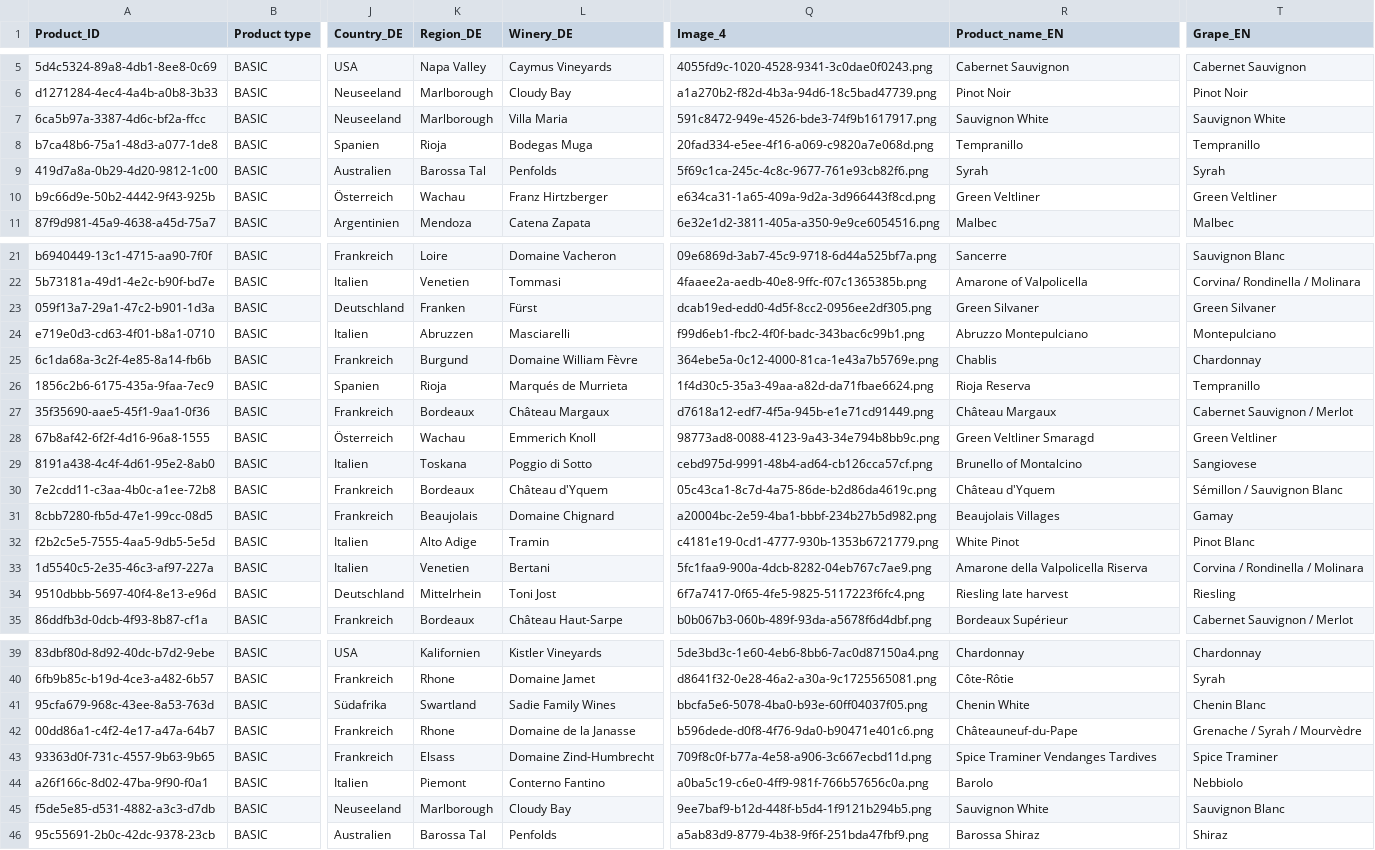
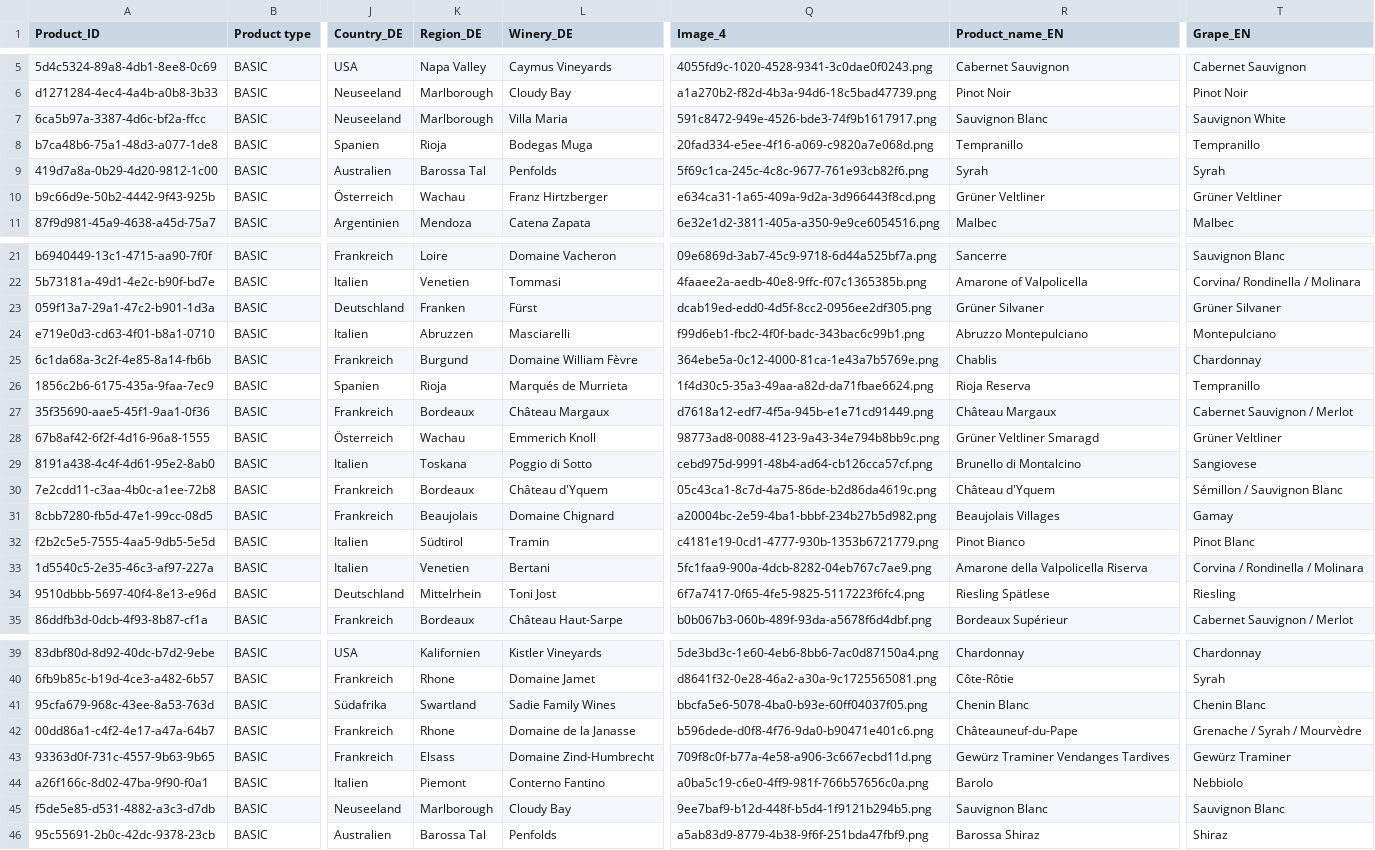
Before and after one commit to neteleven/showcase-data-importer, a CSV file: showcase/csv_files/products.csv, drawn as a sheet; only a part is shown, gaps mark what is left out; the diff names each change by its address in the sheet, - before the commit and + after, or states it on an @@ line.

Commit message:
reverted forced translations

```diff
--- a/showcase/csv_files/products.csv
+++ b/showcase/csv_files/products.csv
-R7 (Product_name_EN): Sauvignon White
+R7 (Product_name_EN): Sauvignon Blanc
-R10 (Product_name_EN): Green Veltliner
+R10 (Product_name_EN): Grüner Veltliner
-T10 (Grape_EN): Green Veltliner
+T10 (Grape_EN): Grüner Veltliner
-R23 (Product_name_EN): Green Silvaner
+R23 (Product_name_EN): Grüner Silvaner
-T23 (Grape_EN): Green Silvaner
+T23 (Grape_EN): Grüner Silvaner
-R28 (Product_name_EN): Green Veltliner Smaragd
+R28 (Product_name_EN): Grüner Veltliner Smaragd
-T28 (Grape_EN): Green Veltliner
+T28 (Grape_EN): Grüner Veltliner
-R29 (Product_name_EN): Brunello of Montalcino
+R29 (Product_name_EN): Brunello di Montalcino
-K32 (Region_DE): Alto Adige
+K32 (Region_DE): Südtirol
-R32 (Product_name_EN): White Pinot
+R32 (Product_name_EN): Pinot Bianco
-R34 (Product_name_EN): Riesling late harvest
+R34 (Product_name_EN): Riesling Spätlese
-R41 (Product_name_EN): Chenin White
+R41 (Product_name_EN): Chenin Blanc
-R43 (Product_name_EN): Spice Traminer Vendanges Tardives
+R43 (Product_name_EN): Gewürz Traminer Vendanges Tardives
-T43 (Grape_EN): Spice Traminer
+T43 (Grape_EN): Gewürz Traminer
-R45 (Product_name_EN): Sauvignon White
+R45 (Product_name_EN): Sauvignon Blanc
```
